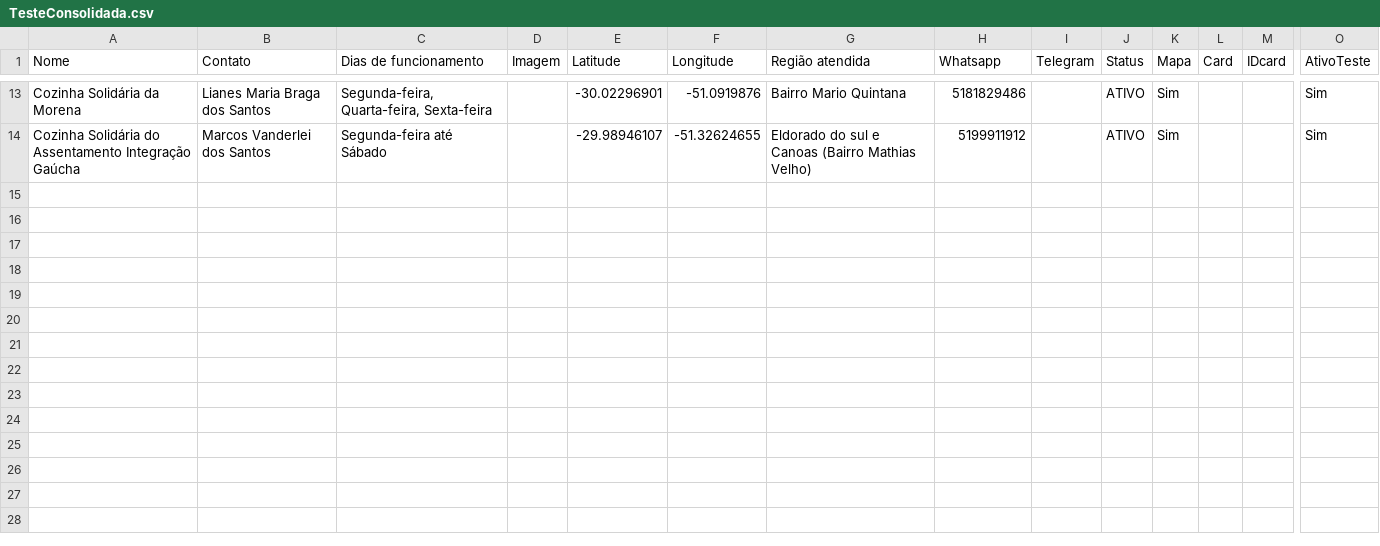
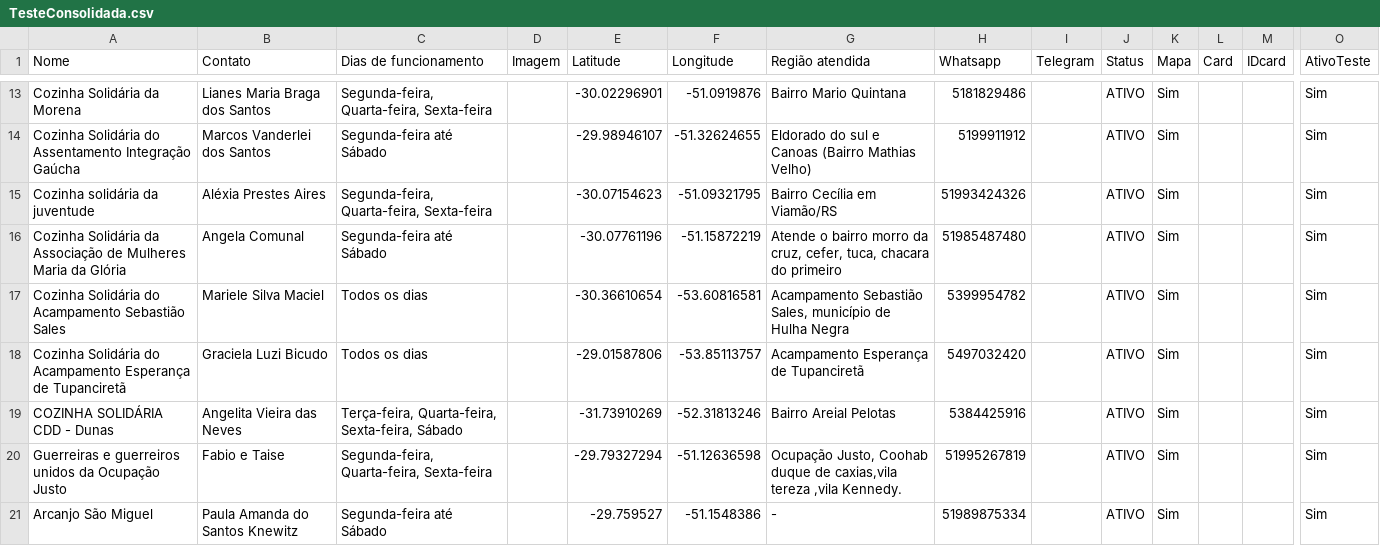
Before and after one commit to institutoasw/mapa-cozinhas, a CSV file: mapaloja/TesteConsolidada.csv, drawn as a sheet; only a part is shown, gaps mark what is left out; rows hold the shown columns only; the diff names each change by its address in the sheet, - before the commit and + after, or states it on an @@ line.

Commit message:
Update TesteConsolidada.csv
Mais cozinhas adicionadas, chegando a 20

~15% do trabalho pronto

```diff
--- a/mapaloja/TesteConsolidada.csv
+++ b/mapaloja/TesteConsolidada.csv
+row 15: Cozinha solidária da juventude | Aléxia Prestes Aires | Segunda-feira, Quarta-feira, Sexta-feira |  | -30.07154623 | -51.09321795 | Bairro Cecília em Viamão/RS | 51993424326 |  | ATIVO | Sim |  |  | Sim
+row 16: Cozinha Solidária da Associação de Mulheres Maria da Glória | Angela Comunal | Segunda-feira até Sábado |  | -30.07761196 | -51.15872219 | Atende o bairro morro da cruz, cefer, tuca, chacara do primeiro | 51985487480 |  | ATIVO | Sim |  |  | Sim
+row 17: Cozinha Solidária do Acampamento Sebastião Sales | Mariele Silva Maciel | Todos os dias |  | -30.36610654 | -53.60816581 | Acampamento Sebastião Sales, município de Hulha Negra | 5399954782 |  | ATIVO | Sim |  |  | Sim
+row 18: Cozinha Solidária do Acampamento Esperança de Tupanciretã | Graciela Luzi Bicudo | Todos os dias |  | -29.01587806 | -53.85113757 | Acampamento Esperança de Tupanciretã | 5497032420 |  | ATIVO | Sim |  |  | Sim
+row 19: COZINHA SOLIDÁRIA CDD - Dunas | Angelita Vieira das Neves | Terça-feira, Quarta-feira, Sexta-feira, Sábado |  | -31.73910269 | -52.31813246 | Bairro Areial Pelotas | 5384425916 |  | ATIVO | Sim |  |  | Sim
+row 20: Guerreiras e guerreiros unidos da Ocupação Justo | Fabio e Taise | Segunda-feira, Quarta-feira, Sexta-feira |  | -29.79327294 | -51.12636598 | Ocupação Justo, Coohab duque de caxias,vila tereza ,vila Kennedy. | 51995267819 |  | ATIVO | Sim |  |  | Sim
+row 21: Arcanjo São Miguel | Paula Amanda do Santos Knewitz | Segunda-feira até Sábado |  | -29.759527 | -51.1548386 | - | 51989875334 |  | ATIVO | Sim |  |  | Sim
```
